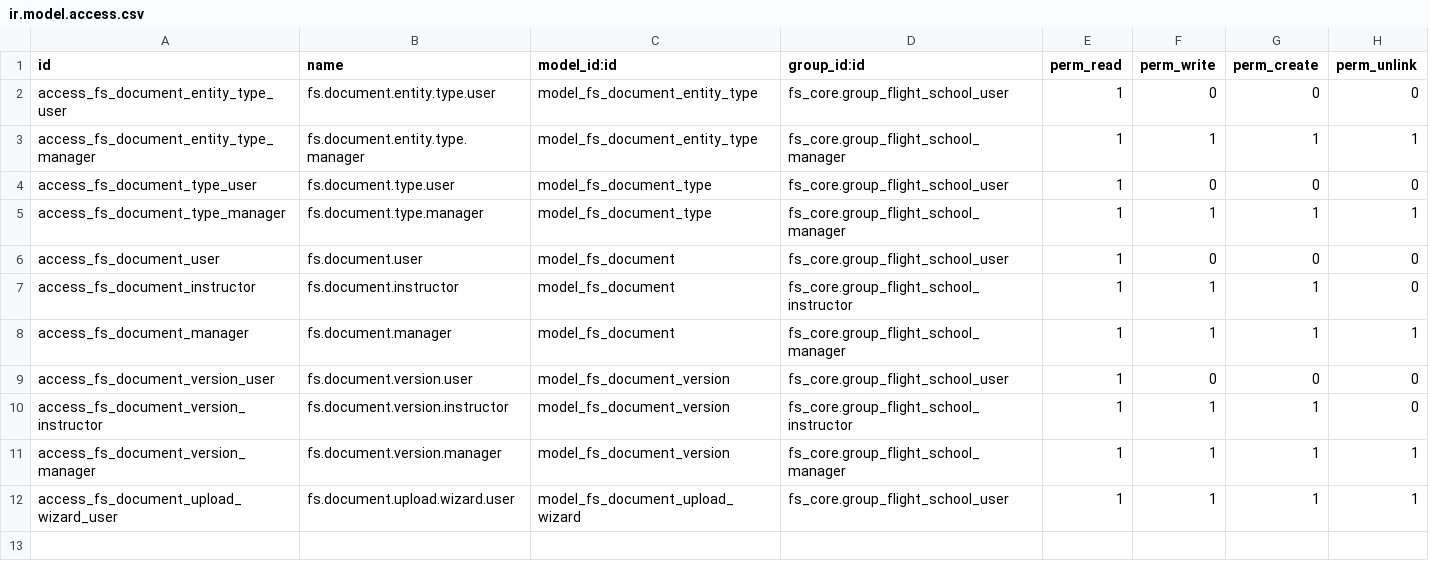
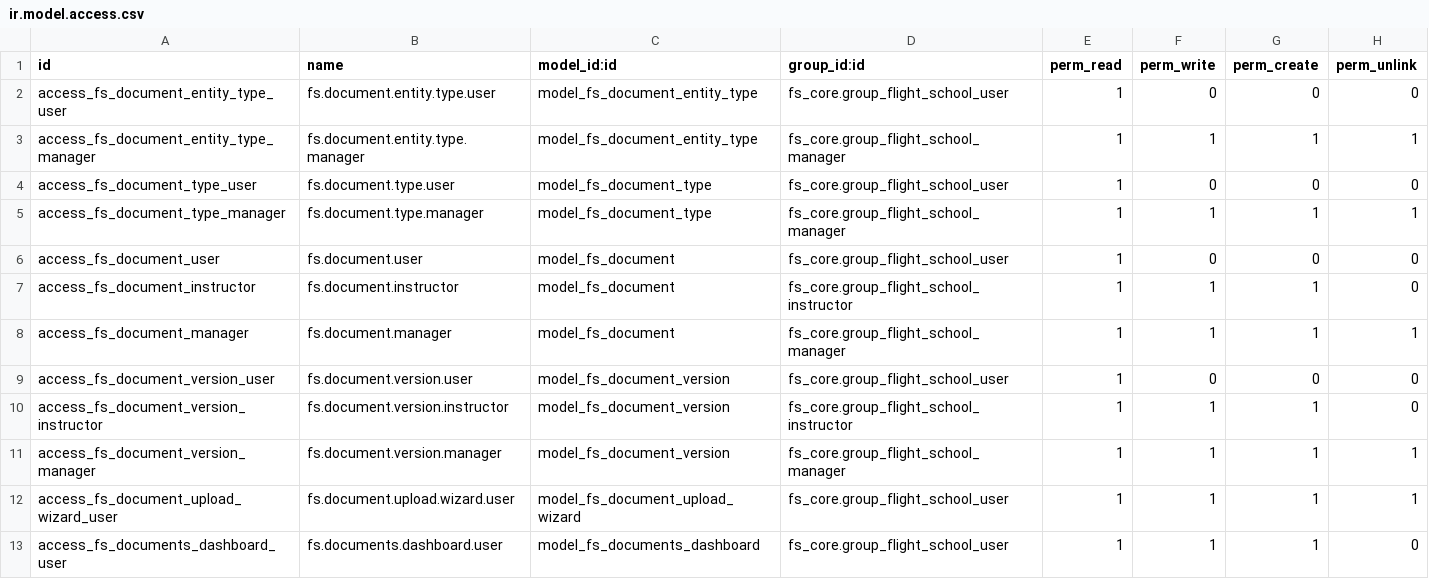
Before and after one commit to GM-327/odoo-Flight_School_Management, a CSV file: fs_documents/security/ir.model.access.csv, drawn as a sheet; the diff names each change by its address in the sheet, - before the commit and + after, or states it on an @@ line.

Commit message:
feat: Added Dashboards for modules

```diff
--- a/fs_documents/security/ir.model.access.csv
+++ b/fs_documents/security/ir.model.access.csv
+row 13: access_fs_documents_dashboard_user | fs.documents.dashboard.user | model_fs_documents_dashboard | fs_core.group_flight_school_user | 1 | 1 | 1 | 0
```
Also changed, not shown: fs_fleet/security/ir.model.access.csv, fs_people/security/ir.model.access.csv, 26 other files.
